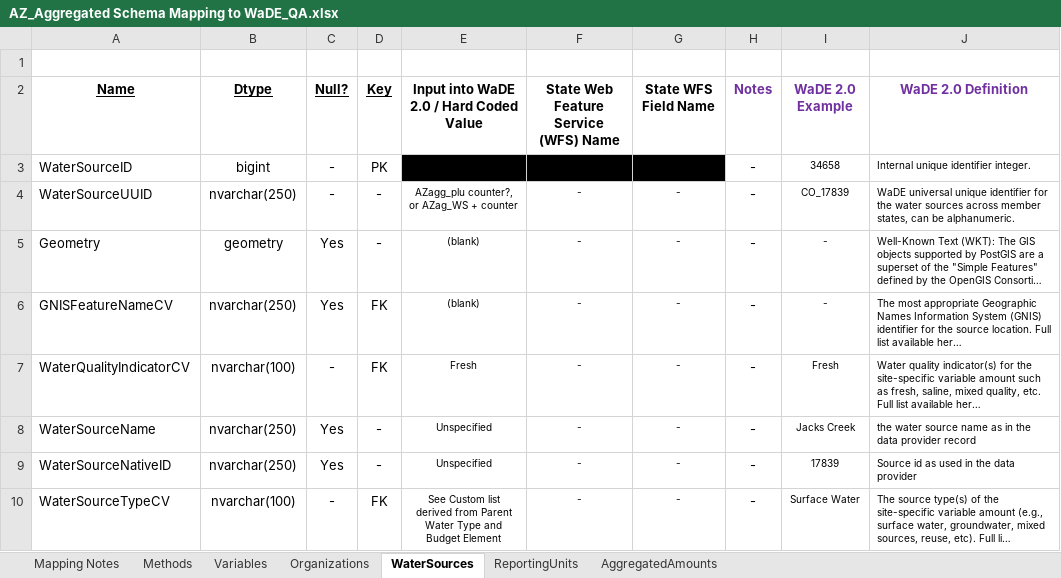
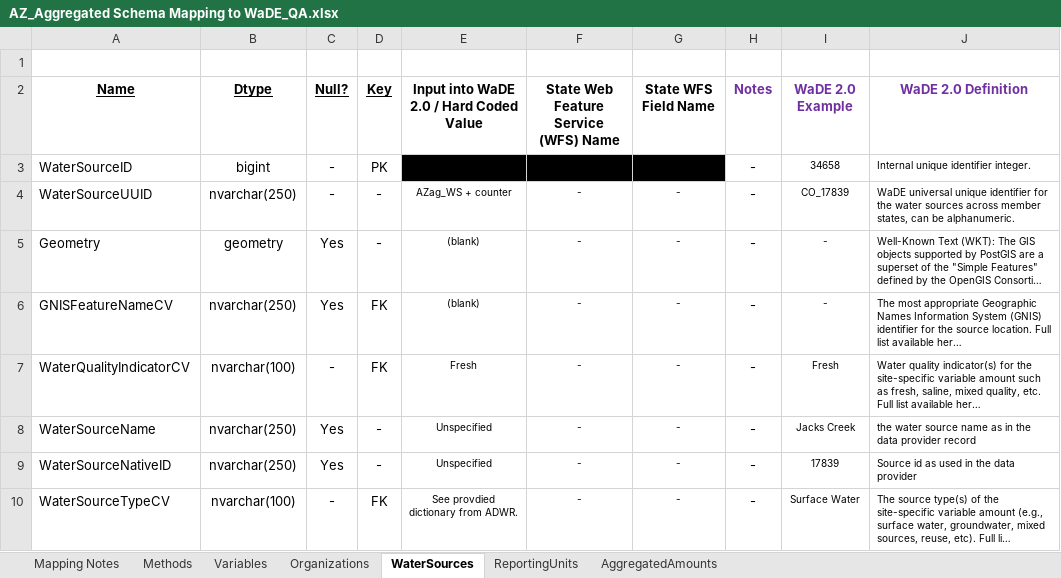
Before and after one commit to WSWCWaterDataExchange/MappingStatesDataToWaDE2.0, an Excel workbook: Arizona/AggregatedAmounts/AZ_Aggregated Schema Mapping to WaDE_QA.xlsx, sheet WaterSources, drawn as a sheet; long unchanged cells end in …; values as stored, in another font and other column widths than the file's, no borders; the diff names each change by its address in the sheet, - before the commit and + after, or states it on an @@ line.

```diff
--- a/Arizona/AggregatedAmounts/AZ_Aggregated Schema Mapping to WaDE_QA.xlsx (sheet WaterSources)
+++ b/Arizona/AggregatedAmounts/AZ_Aggregated Schema Mapping to WaDE_QA.xlsx (sheet WaterSources)
-E4: AZagg_plu counter?, or AZag_WS + counter
+E4: AZag_WS + counter
-E10: See Custom list derived from Parent Water Type and Budget Element
+E10: See provdied dictionary from ADWR.
```
Also changed, not shown: sheet Variables, sheet Mapping Notes, Arizona/AggregatedAmounts/RawInputData/AMA Demand Supply from DW_use as input.xlsx, Arizona/AggregatedAmounts/RawInputData/AMA Demand Supply from DW_with Notes.xlsx, 22 other files.
